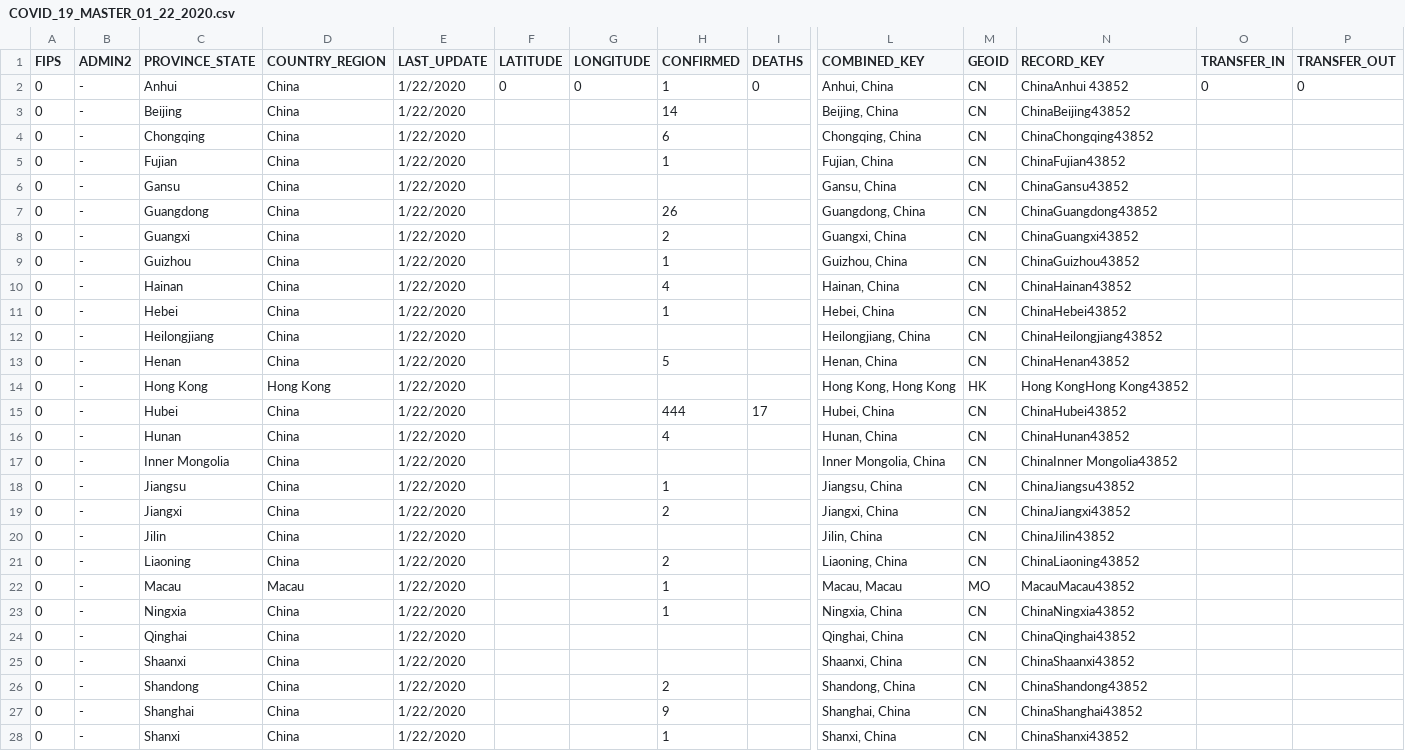
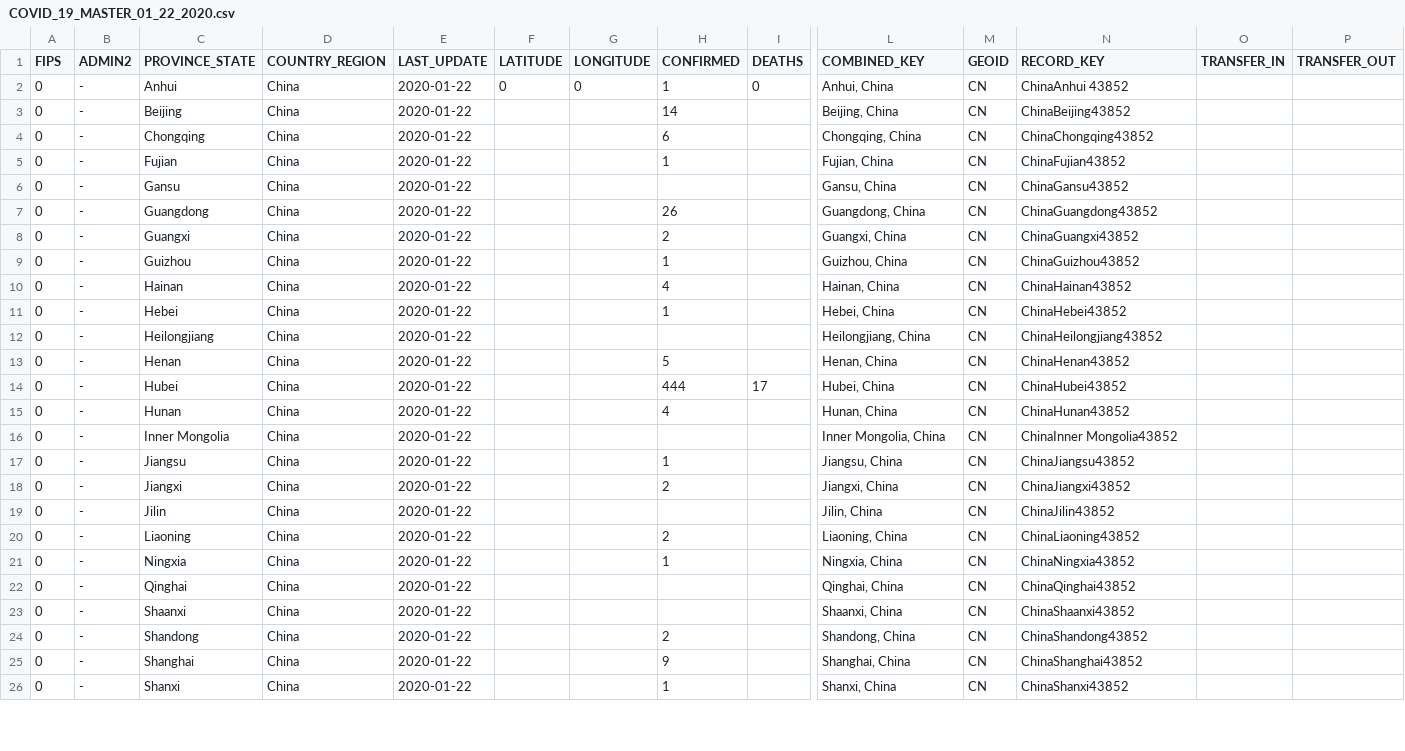
Before and after one commit to Inodesain/COVID-19, a CSV file: COVID_19_MASTER_01_22_2020.csv, drawn as a sheet; only a part is shown, gaps mark what is left out; removed rows and columns are numbered as before the commit, all else as after; rows hold the shown columns only; the diff covers the shown part only; the diff names each change by its address in the sheet, - before the commit and + after, or states it on an @@ line.

Commit message:
Add files via upload

```diff
--- a/COVID_19_MASTER_01_22_2020.csv
+++ b/COVID_19_MASTER_01_22_2020.csv
-E2:E13 (LAST_UPDATE): 1/22/2020
+E2:E13 (LAST_UPDATE): 2020-01-22
-O2 (TRANSFER_IN): 0
+O2 (TRANSFER_IN): (empty)
-P2 (TRANSFER_OUT): 0
+P2 (TRANSFER_OUT): (empty)
-row 14: 0 | - | Hong Kong | Hong Kong | 1/22/2020 |  |  |  |  | Hong Kong, Hong Kong | HK | Hong KongHong Kong43852
-E14:E20 (LAST_UPDATE): 1/22/2020
+E14:E20 (LAST_UPDATE): 2020-01-22
-row 22: 0 | - | Macau | Macau | 1/22/2020 |  |  | 1 |  | Macau, Macau | MO | MacauMacau43852
-E21:E26 (LAST_UPDATE): 1/22/2020
+E21:E26 (LAST_UPDATE): 2020-01-22
```
Also changed, not shown: 4 added rows, 2 removed rows and 19 edited cells elsewhere in this file.
